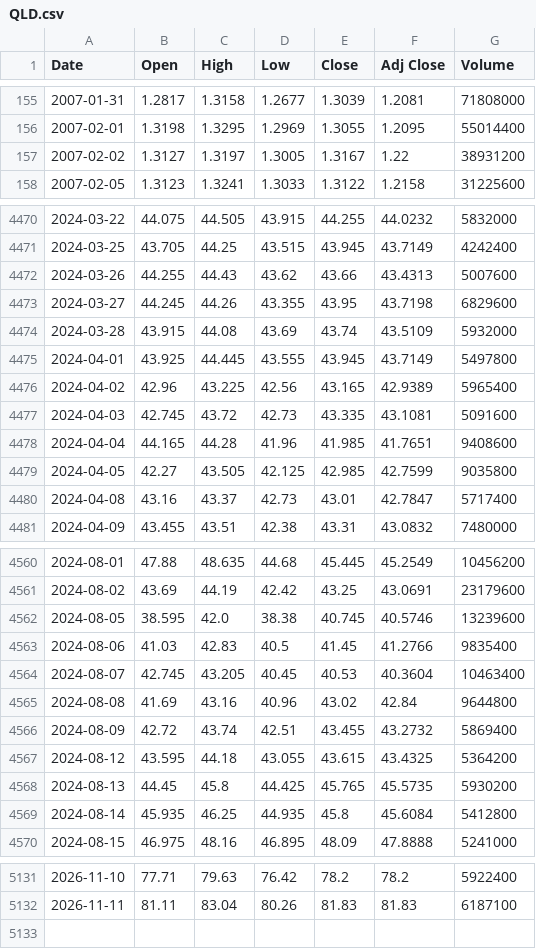
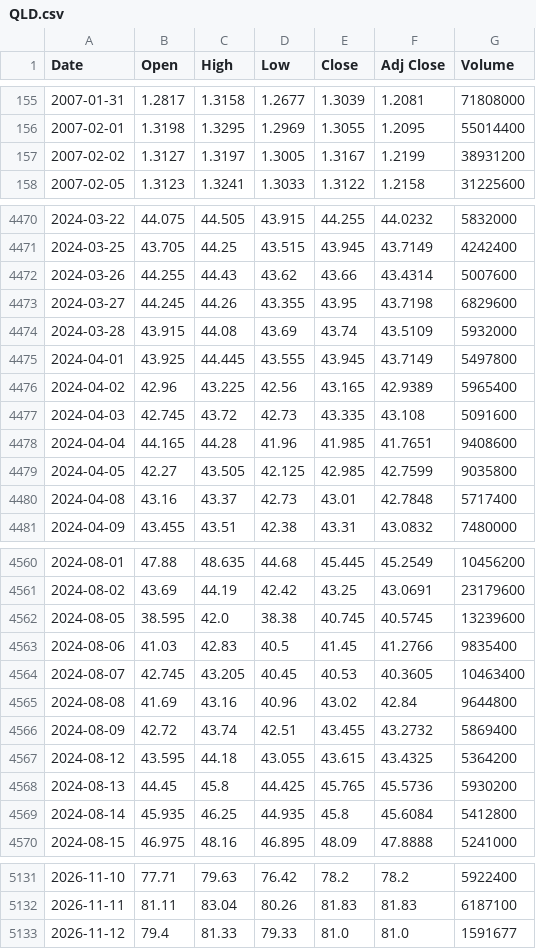
Before and after one commit to lifekoo112233-cmyk/Backtester-stock, a CSV file: data/QLD.csv, drawn as a sheet; only a part is shown, gaps mark what is left out; the diff covers the shown part only.

```diff
--- a/data/QLD.csv
+++ b/data/QLD.csv
@@ -156,3 +156,3 @@ Date,Open,High,Low,Close,Adj Close,Volume
 2007-02-01,1.3198,1.3295,1.2969,1.3055,1.2095,55014400
-2007-02-02,1.3127,1.3197,1.3005,1.3167,1.22,38931200
+2007-02-02,1.3127,1.3197,1.3005,1.3167,1.2199,38931200
 2007-02-05,1.3123,1.3241,1.3033,1.3122,1.2158,31225600
@@ -4471,3 +4471,3 @@ Date,Open,High,Low,Close,Adj Close,Volume
 2024-03-25,43.705,44.25,43.515,43.945,43.7149,4242400
-2024-03-26,44.255,44.43,43.62,43.66,43.4313,5007600
+2024-03-26,44.255,44.43,43.62,43.66,43.4314,5007600
 2024-03-27,44.245,44.26,43.355,43.95,43.7198,6829600
@@ -4476,6 +4476,6 @@ Date,Open,High,Low,Close,Adj Close,Volume
 2024-04-02,42.96,43.225,42.56,43.165,42.9389,5965400
-2024-04-03,42.745,43.72,42.73,43.335,43.1081,5091600
+2024-04-03,42.745,43.72,42.73,43.335,43.108,5091600
 2024-04-04,44.165,44.28,41.96,41.985,41.7651,9408600
 2024-04-05,42.27,43.505,42.125,42.985,42.7599,9035800
-2024-04-08,43.16,43.37,42.73,43.01,42.7847,5717400
+2024-04-08,43.16,43.37,42.73,43.01,42.7848,5717400
 2024-04-09,43.455,43.51,42.38,43.31,43.0832,7480000
@@ -4561,5 +4561,5 @@ Date,Open,High,Low,Close,Adj Close,Volume
 2024-08-02,43.69,44.19,42.42,43.25,43.0691,23179600
-2024-08-05,38.595,42.0,38.38,40.745,40.5746,13239600
+2024-08-05,38.595,42.0,38.38,40.745,40.5745,13239600
 2024-08-06,41.03,42.83,40.5,41.45,41.2766,9835400
-2024-08-07,42.745,43.205,40.45,40.53,40.3604,10463400
+2024-08-07,42.745,43.205,40.45,40.53,40.3605,10463400
 2024-08-08,41.69,43.16,40.96,43.02,42.84,9644800
@@ -4567,3 +4567,3 @@ Date,Open,High,Low,Close,Adj Close,Volume
 2024-08-12,43.595,44.18,43.055,43.615,43.4325,5364200
-2024-08-13,44.45,45.8,44.425,45.765,45.5735,5930200
+2024-08-13,44.45,45.8,44.425,45.765,45.5736,5930200
 2024-08-14,45.935,46.25,44.935,45.8,45.6084,5412800
@@ -5132 +5132,2 @@ Date,Open,High,Low,Close,Adj Close,Volume
 2026-11-11,81.11,83.04,80.26,81.83,81.83,6187100
+2026-11-12,79.4,81.33,79.33,81.0,81.0,1591677
```
Also changed, not shown: 49 edited cells elsewhere in this file, data/000660.KS.csv, data/005930.KS.csv, 7 other files.
